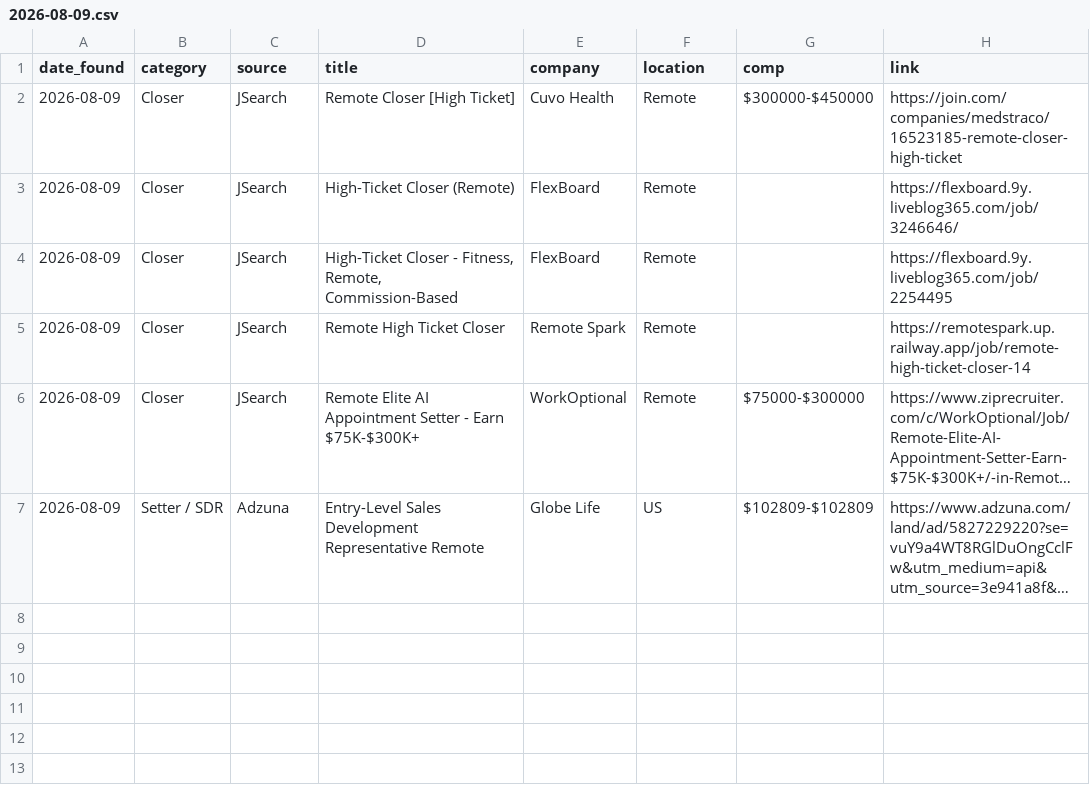
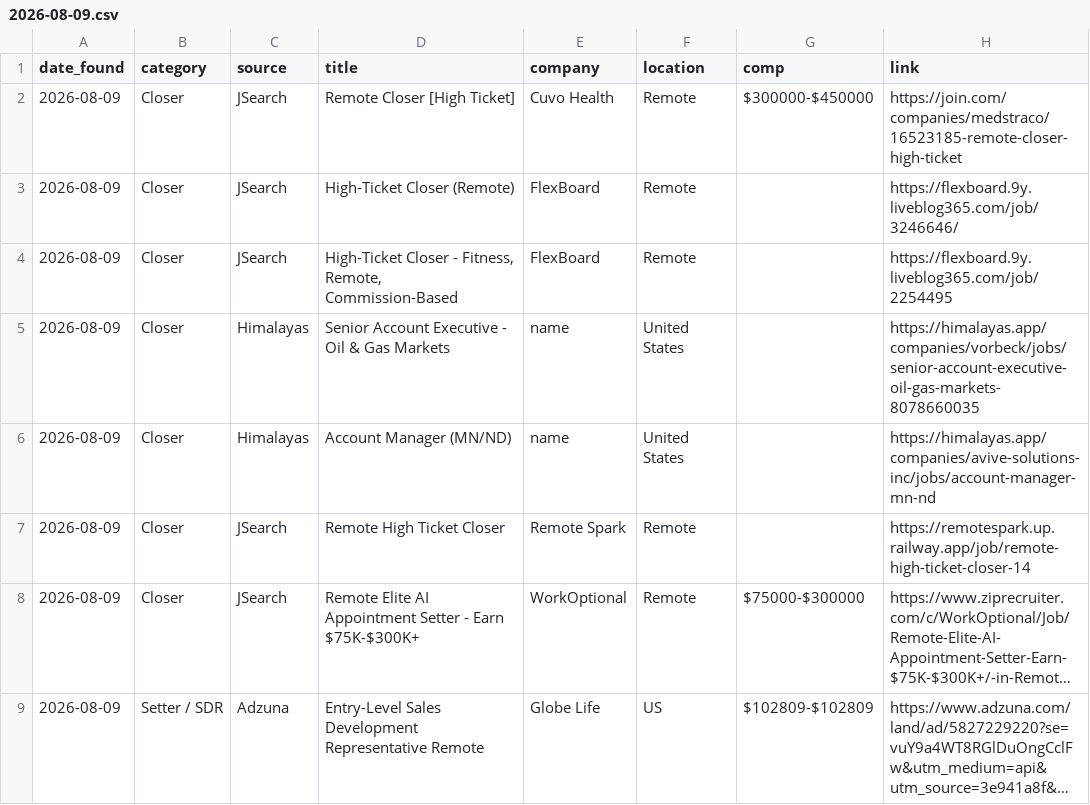
Before and after one commit to annaaimodel/better-prompt-ai-main, a CSV file: jobs/daily/2026-08-09.csv, drawn as a sheet; long unchanged cells end in …; the diff names each change by its address in the sheet, - before the commit and + after, or states it on an @@ line.

```diff
--- a/jobs/daily/2026-08-09.csv
+++ b/jobs/daily/2026-08-09.csv
+row 5: 2026-08-09 | Closer | Himalayas | Senior Account Executive - Oil & Gas Markets | name | United States |  | https://himalayas.app/companies/vorbeck/jobs/senior-account-executive-oil-gas-markets-8078660035
+row 6: 2026-08-09 | Closer | Himalayas | Account Manager (MN/ND) | name | United States |  | https://himalayas.app/companies/avive-solutions-inc/jobs/account-manager-mn-nd
```
Also changed, not shown: jobs/history.csv, 4 other files.
